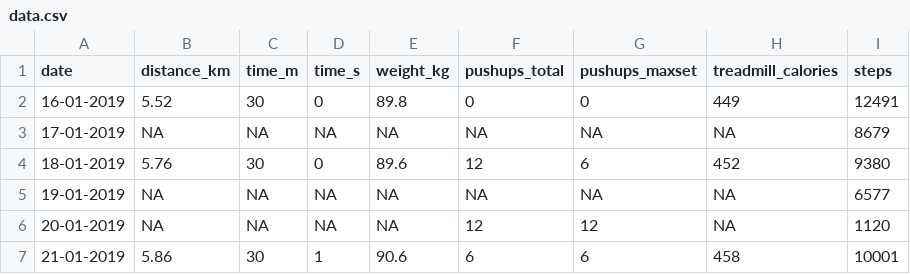
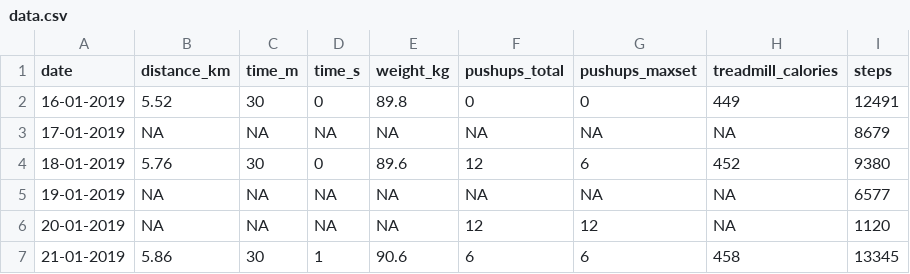
Before and after one commit to sidmontu/sidmontu.github.io, a CSV file: fitness/data.csv, drawn as a sheet.

Commit message:
minor update to fitness log

```diff
--- a/fitness/data.csv
+++ b/fitness/data.csv
@@ -6,2 +6,2 @@ date,distance_km,time_m,time_s,weight_kg,pushups_total,pushups_maxset,treadmill_
 20-01-2019,NA,NA,NA,NA,12,12,NA,1120
-21-01-2019,5.86,30,1,90.6,6,6,458,10001
+21-01-2019,5.86,30,1,90.6,6,6,458,13345
```
Also changed, not shown: 1 other file.
